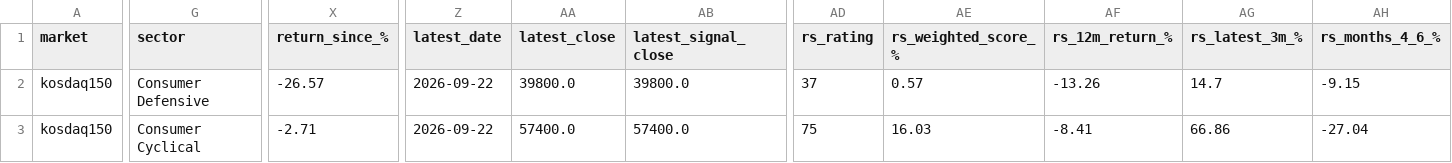
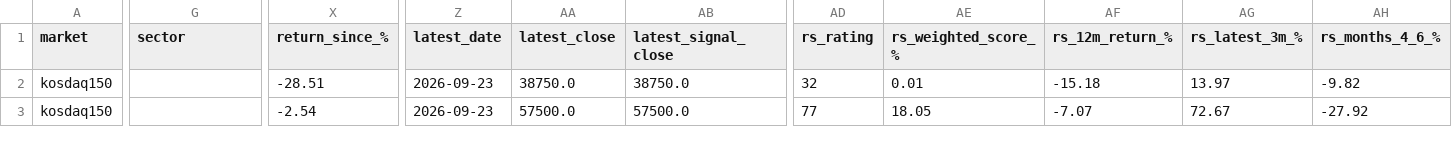
Before and after one commit to kimka3/breakout-screener, a CSV file: monthly_breakouts.csv, drawn as a sheet; only a part is shown, gaps mark what is left out; the diff covers the shown part only; the diff names each change by its address in the sheet, - before the commit and + after, or states it on an @@ line.

```diff
--- a/monthly_breakouts.csv
+++ b/monthly_breakouts.csv
-G2 (sector): Consumer Defensive
+G2 (sector): (empty)
-X2 (return_since_%): -26.57
+X2 (return_since_%): -28.51
-Z2:Z3 (latest_date): 2026-09-22
+Z2:Z3 (latest_date): 2026-09-23
-AA2 (latest_close): 39800.0
+AA2 (latest_close): 38750.0
-AB2 (latest_signal_close): 39800.0
+AB2 (latest_signal_close): 38750.0
-AD2 (rs_rating): 37
+AD2 (rs_rating): 32
-AE2 (rs_weighted_score_%): 0.57
+AE2 (rs_weighted_score_%): 0.01
-AF2 (rs_12m_return_%): -13.26
+AF2 (rs_12m_return_%): -15.18
-AG2 (rs_latest_3m_%): 14.7
+AG2 (rs_latest_3m_%): 13.97
-AH2 (rs_months_4_6_%): -9.15
+AH2 (rs_months_4_6_%): -9.82
-G3 (sector): Consumer Cyclical
+G3 (sector): (empty)
-X3 (return_since_%): -2.71
+X3 (return_since_%): -2.54
-AA3 (latest_close): 57400.0
+AA3 (latest_close): 57500.0
-AB3 (latest_signal_close): 57400.0
+AB3 (latest_signal_close): 57500.0
-AD3 (rs_rating): 75
+AD3 (rs_rating): 77
-AE3 (rs_weighted_score_%): 16.03
+AE3 (rs_weighted_score_%): 18.05
-AF3 (rs_12m_return_%): -8.41
+AF3 (rs_12m_return_%): -7.07
-AG3 (rs_latest_3m_%): 66.86
+AG3 (rs_latest_3m_%): 72.67
-AH3 (rs_months_4_6_%): -27.04
+AH3 (rs_months_4_6_%): -27.92
```
Also changed, not shown: 172 edited cells elsewhere in this file, breakouts.csv, 1 other file.
